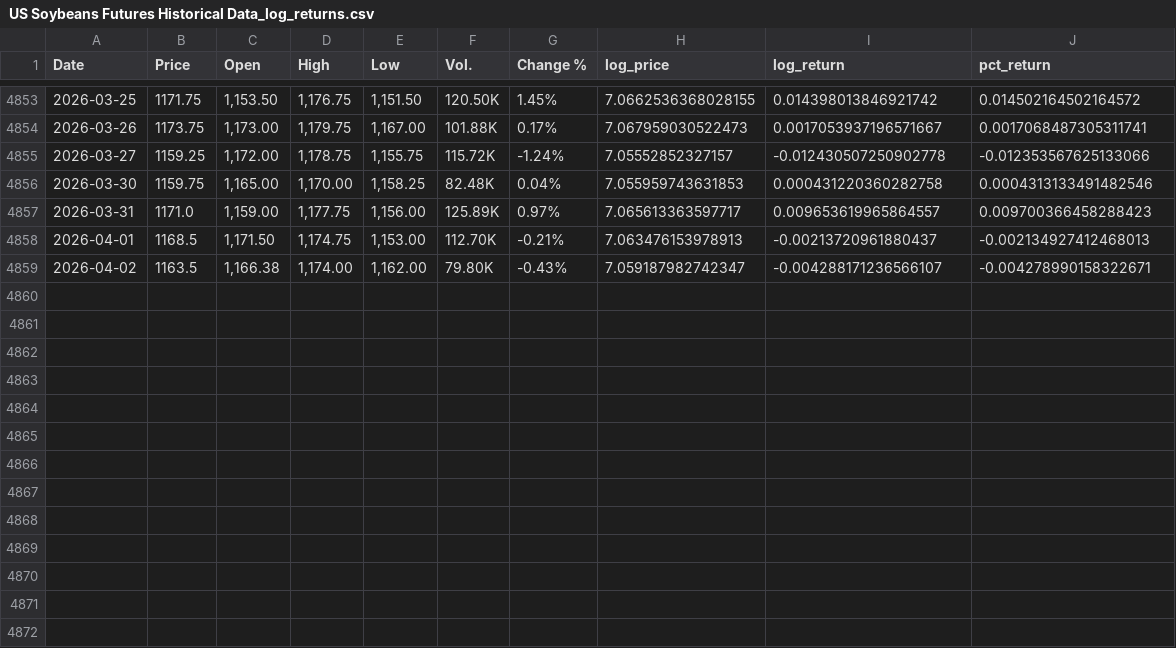
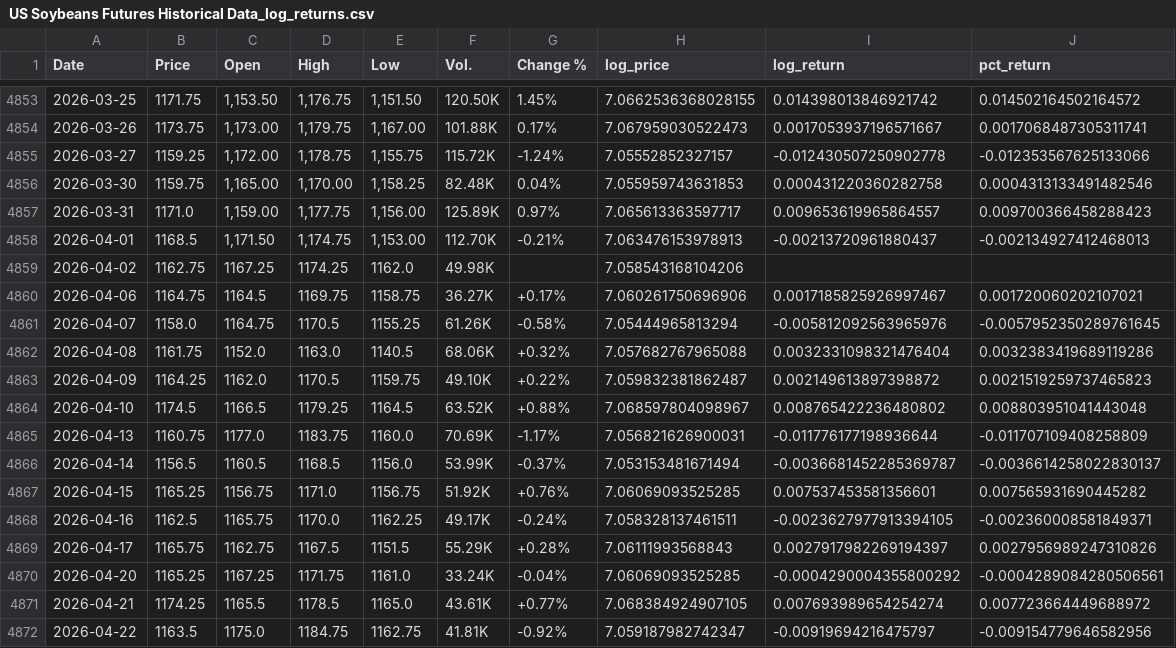
Before and after one commit to CalvinOK/C-MarketFutures, a CSV file: api/logdata/US Soybeans Futures Historical Data_log_returns.csv, drawn as a sheet; only a part is shown, gaps mark what is left out.

Commit message:
updated data

```diff
--- a/api/logdata/US Soybeans Futures Historical Data_log_returns.csv
+++ b/api/logdata/US Soybeans Futures Historical Data_log_returns.csv
@@ -4858,2 +4858,15 @@ Date,Price,Open,High,Low,Vol.,Change %,log_price,log_return,pct_return
 2026-04-01,1168.5,"1,171.50","1,174.75","1,153.00",112.70K,-0.21%,7.063476153978913,-0.00213720961880437,-0.002134927412468013
-2026-04-02,1163.5,"1,166.38","1,174.00","1,162.00",79.80K,-0.43%,7.059187982742347,-0.004288171236566107,-0.004278990158322671
+2026-04-02,1162.75,1167.25,1174.25,1162.0,49.98K,,7.058543168104206,,
+2026-04-06,1164.75,1164.5,1169.75,1158.75,36.27K,+0.17%,7.060261750696906,0.0017185825926997467,0.001720060202107021
+2026-04-07,1158.0,1164.75,1170.5,1155.25,61.26K,-0.58%,7.05444965813294,-0.005812092563965976,-0.0057952350289761645
+2026-04-08,1161.75,1152.0,1163.0,1140.5,68.06K,+0.32%,7.057682767965088,0.0032331098321476404,0.0032383419689119286
+2026-04-09,1164.25,1162.0,1170.5,1159.75,49.10K,+0.22%,7.059832381862487,0.002149613897398872,0.0021519259737465823
+2026-04-10,1174.5,1166.5,1179.25,1164.5,63.52K,+0.88%,7.068597804098967,0.008765422236480802,0.008803951041443048
+2026-04-13,1160.75,1177.0,1183.75,1160.0,70.69K,-1.17%,7.056821626900031,-0.011776177198936644,-0.011707109408258809
+2026-04-14,1156.5,1160.5,1168.5,1156.0,53.99K,-0.37%,7.053153481671494,-0.0036681452285369787,-0.0036614258022830137
+2026-04-15,1165.25,1156.75,1171.0,1156.75,51.92K,+0.76%,7.06069093525285,0.007537453581356601,0.007565931690445282
+2026-04-16,1162.5,1165.75,1170.0,1162.25,49.17K,-0.24%,7.058328137461511,-0.0023627977913394105,-0.002360008581849371
+2026-04-17,1165.75,1162.75,1167.5,1151.5,55.29K,+0.28%,7.06111993568843,0.0027917982269194397,0.0027956989247310826
+2026-04-20,1165.25,1167.25,1171.75,1161.0,33.24K,-0.04%,7.06069093525285,-0.0004290004355800292,-0.0004289084280506561
+2026-04-21,1174.25,1165.5,1178.5,1165.0,43.61K,+0.77%,7.068384924907105,0.007693989654254274,0.007723664449688972
+2026-04-22,1163.5,1175.0,1184.75,1162.75,41.81K,-0.92%,7.059187982742347,-0.00919694216475797,-0.009154779646582956
```
Also changed, not shown: api/outputs/coffee_xgb_proj4_metrics.csv, 9 other files.
